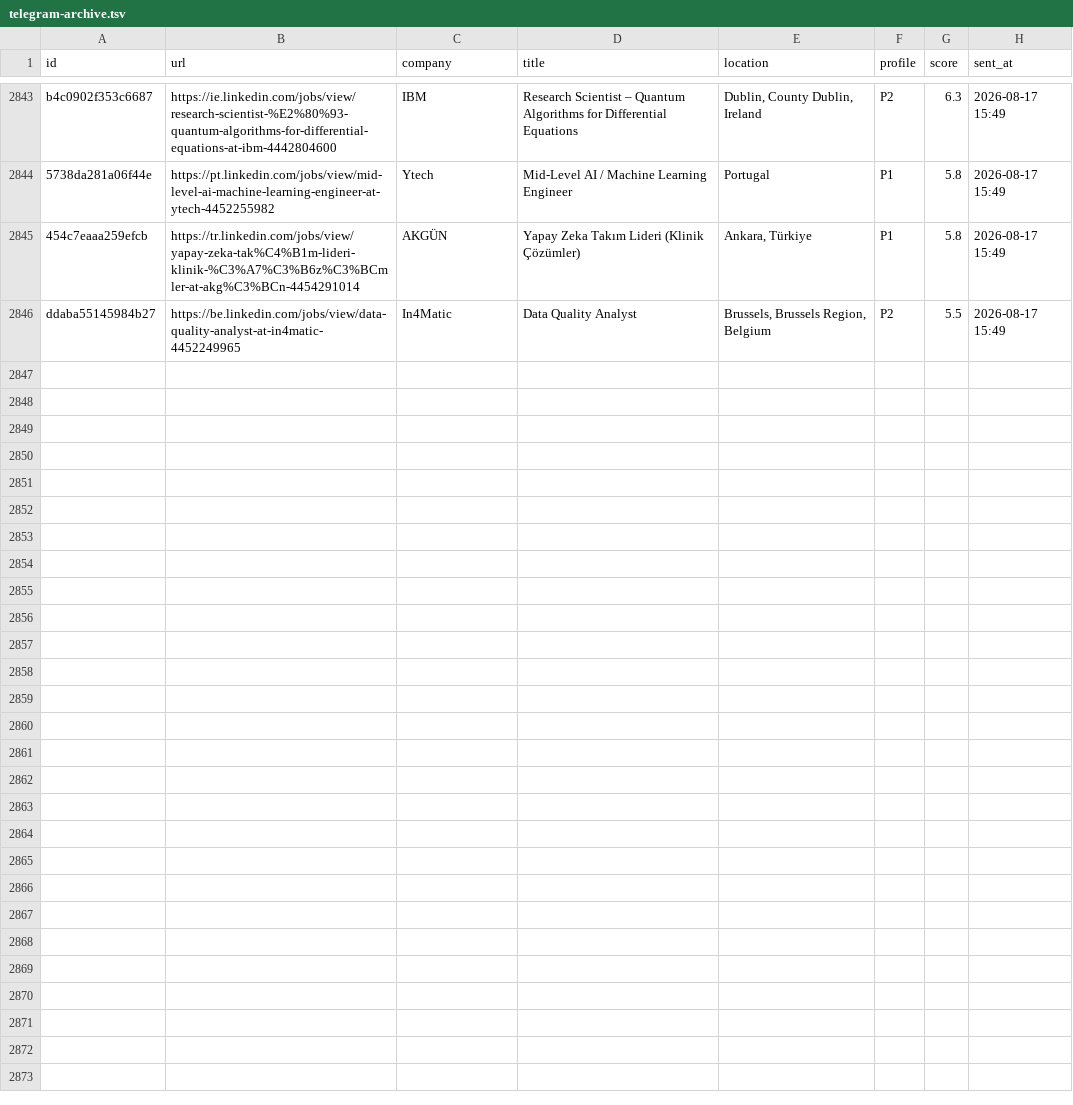
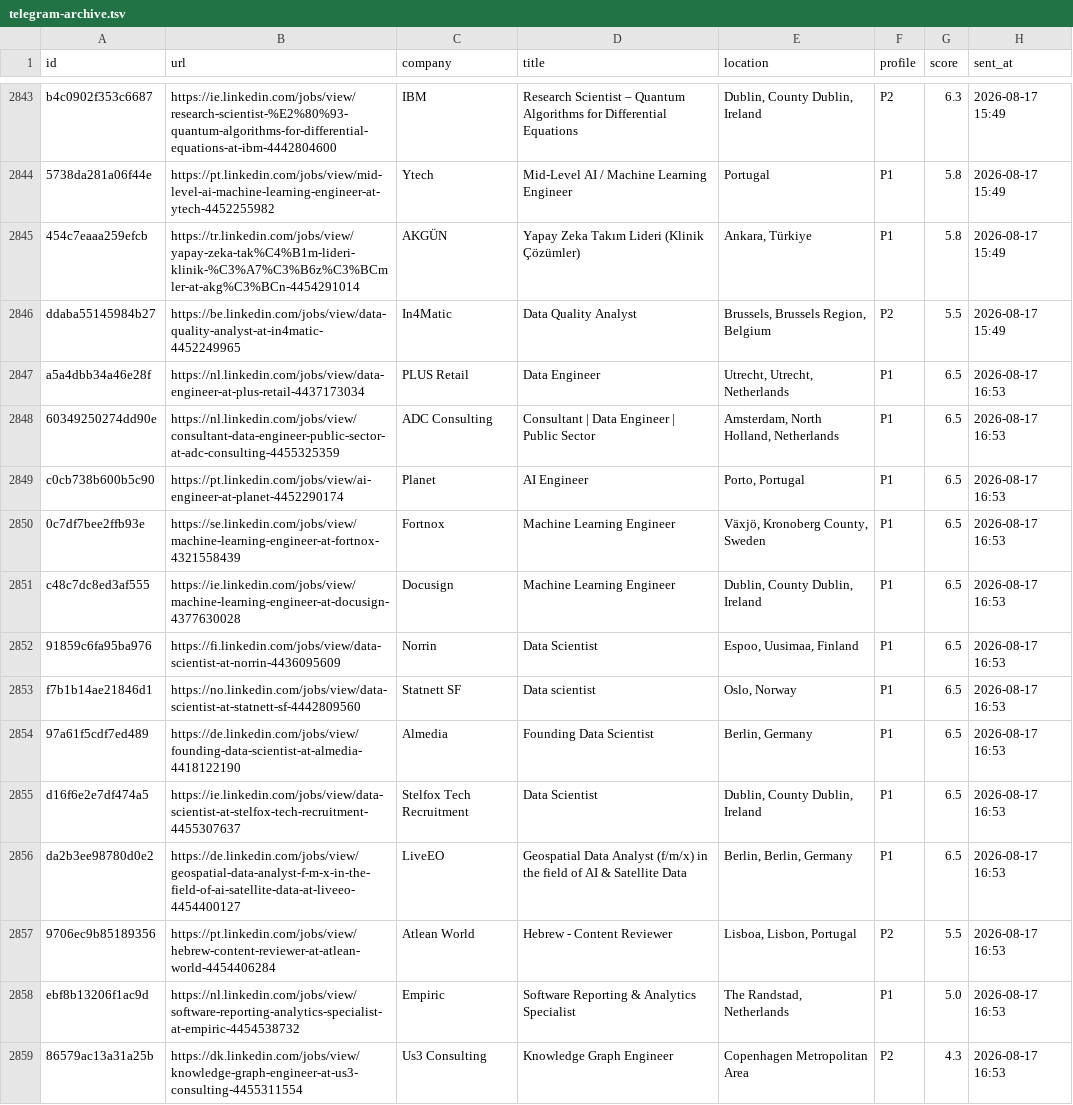
Before and after one commit to semihalperdundar/career-ops-agent, a TSV file: data/telegram-archive.tsv, drawn as a sheet; only a part is shown, gaps mark what is left out.

```diff
--- a/data/telegram-archive.tsv
+++ b/data/telegram-archive.tsv
@@ -2846 +2846,14 @@ b4c0902f353c6687	https://ie.linkedin.com/jobs/view/research-scientist-%E2%80%93-
 ddaba55145984b27	https://be.linkedin.com/jobs/view/data-quality-analyst-at-in4matic-4452249965	In4Matic	Data Quality Analyst	Brussels, Brussels Region, Belgium	P2	5.5	2026-08-17 15:49
+a5a4dbb34a46e28f	https://nl.linkedin.com/jobs/view/data-engineer-at-plus-retail-4437173034	PLUS Retail	Data Engineer	Utrecht, Utrecht, Netherlands	P1	6.5	2026-08-17 16:53
+60349250274dd90e	https://nl.linkedin.com/jobs/view/consultant-data-engineer-public-sector-at-adc-consulting-4455325359	ADC Consulting	Consultant | Data Engineer | Public Sector	Amsterdam, North Holland, Netherlands	P1	6.5	2026-08-17 16:53
+c0cb738b600b5c90	https://pt.linkedin.com/jobs/view/ai-engineer-at-planet-4452290174	Planet	AI Engineer	Porto, Portugal	P1	6.5	2026-08-17 16:53
+0c7df7bee2ffb93e	https://se.linkedin.com/jobs/view/machine-learning-engineer-at-fortnox-4321558439	Fortnox	Machine Learning Engineer	Växjö, Kronoberg County, Sweden	P1	6.5	2026-08-17 16:53
+c48c7dc8ed3af555	https://ie.linkedin.com/jobs/view/machine-learning-engineer-at-docusign-4377630028	Docusign	Machine Learning Engineer	Dublin, County Dublin, Ireland	P1	6.5	2026-08-17 16:53
+91859c6fa95ba976	https://fi.linkedin.com/jobs/view/data-scientist-at-norrin-4436095609	Norrin	Data Scientist	Espoo, Uusimaa, Finland	P1	6.5	2026-08-17 16:53
+f7b1b14ae21846d1	https://no.linkedin.com/jobs/view/data-scientist-at-statnett-sf-4442809560	Statnett SF	Data scientist	Oslo, Norway	P1	6.5	2026-08-17 16:53
+97a61f5cdf7ed489	https://de.linkedin.com/jobs/view/founding-data-scientist-at-almedia-4418122190	Almedia	Founding Data Scientist	Berlin, Germany	P1	6.5	2026-08-17 16:53
+d16f6e2e7df474a5	https://ie.linkedin.com/jobs/view/data-scientist-at-stelfox-tech-recruitment-4455307637	Stelfox Tech Recruitment	Data Scientist	Dublin, County Dublin, Ireland	P1	6.5	2026-08-17 16:53
+da2b3ee98780d0e2	https://de.linkedin.com/jobs/view/geospatial-data-analyst-f-m-x-in-the-field-of-ai-satellite-data-at-liveeo-4454400127	LiveEO	Geospatial Data Analyst (f/m/x) in the field of AI & Satellite Data	Berlin, Berlin, Germany	P1	6.5	2026-08-17 16:53
+9706ec9b85189356	https://pt.linkedin.com/jobs/view/hebrew-content-reviewer-at-atlean-world-4454406284	Atlean World	Hebrew - Content Reviewer	Lisboa, Lisbon, Portugal	P2	5.5	2026-08-17 16:53
+ebf8b13206f1ac9d	https://nl.linkedin.com/jobs/view/software-reporting-analytics-specialist-at-empiric-4454538732	Empiric	Software Reporting & Analytics Specialist	The Randstad, Netherlands	P1	5.0	2026-08-17 16:53
+86579ac13a31a25b	https://dk.linkedin.com/jobs/view/knowledge-graph-engineer-at-us3-consulting-4455311554	Us3 Consulting	Knowledge Graph Engineer	Copenhagen Metropolitan Area	P2	4.3	2026-08-17 16:53
```
Also changed, not shown: data/telegram-sent.tsv, 2 other files.
